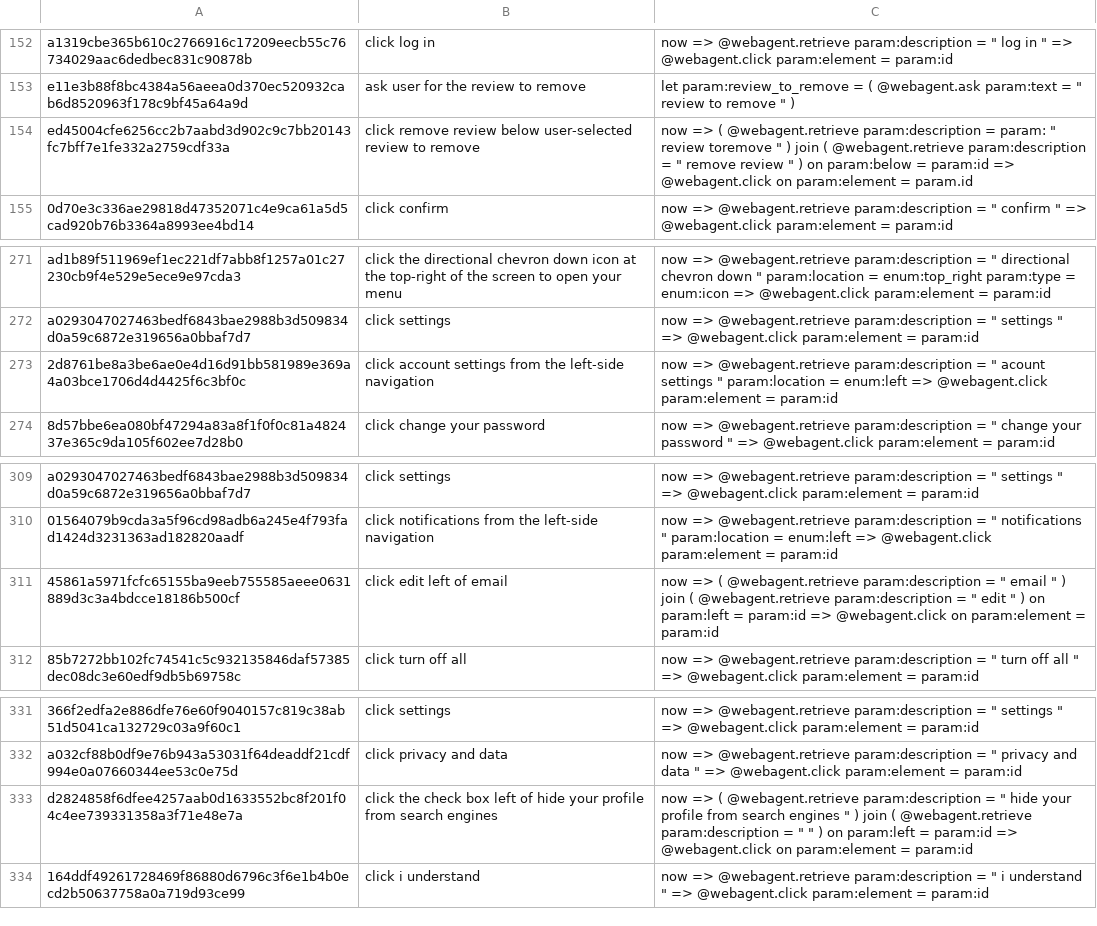
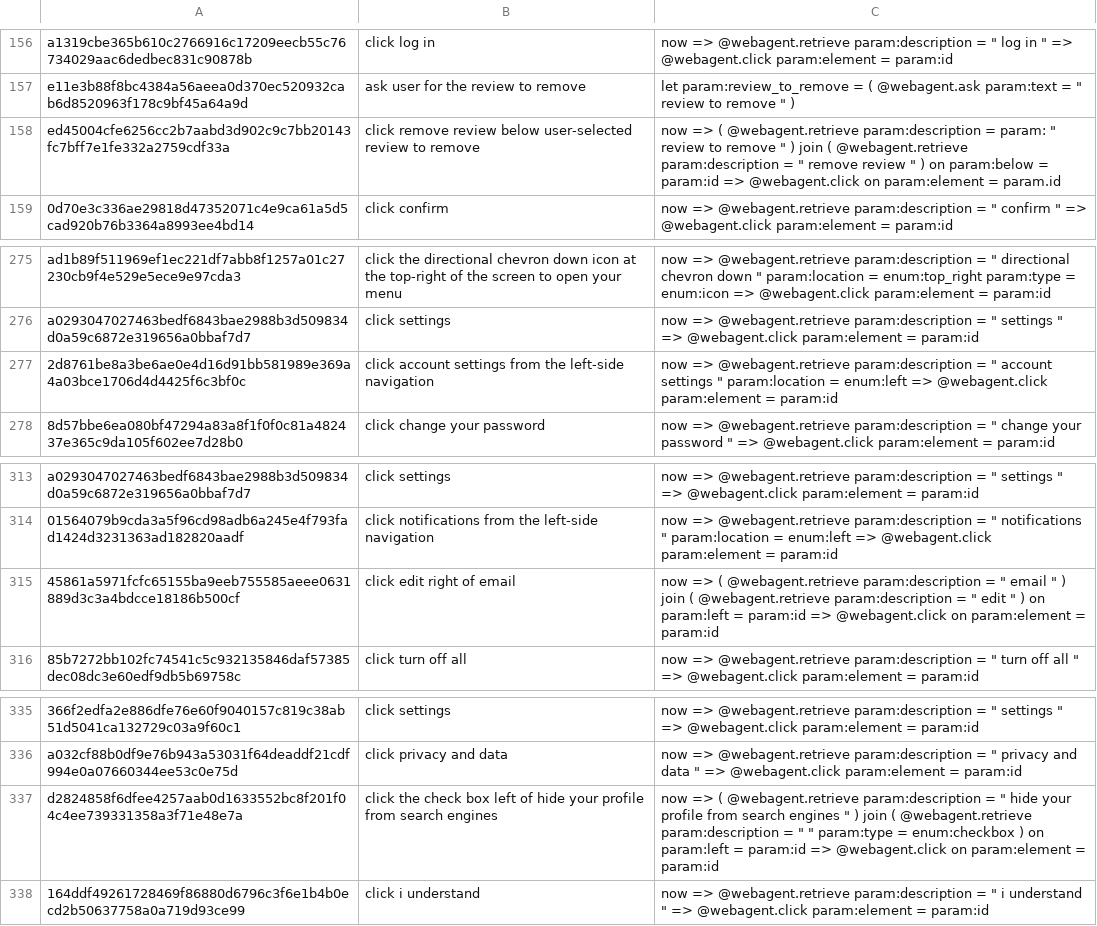
Before and after one commit to xnancy/russ, a TSV file: evaluation/eval_webtalk.tsv, drawn as a sheet; only a part is shown, gaps mark what is left out; addresses are those after the commit; the diff covers the shown part only; the diff names each change by its address in the sheet, - before the commit and + after, or states it on an @@ line.

```diff
--- a/evaluation/eval_webtalk.tsv
+++ b/evaluation/eval_webtalk.tsv
-C158: …" review toremove " )…
+C158: …" review to remove " )…
-C277: …= " acount settings "…
+C277: …= " account settings "…
-B315: click edit left of email
+B315: click edit right of email
-C337: …" " ) on…
+C337: …" " param:type = enum:checkbox ) on…
```
Also changed, not shown: 4 added rows and 17 edited cells elsewhere in this file.
